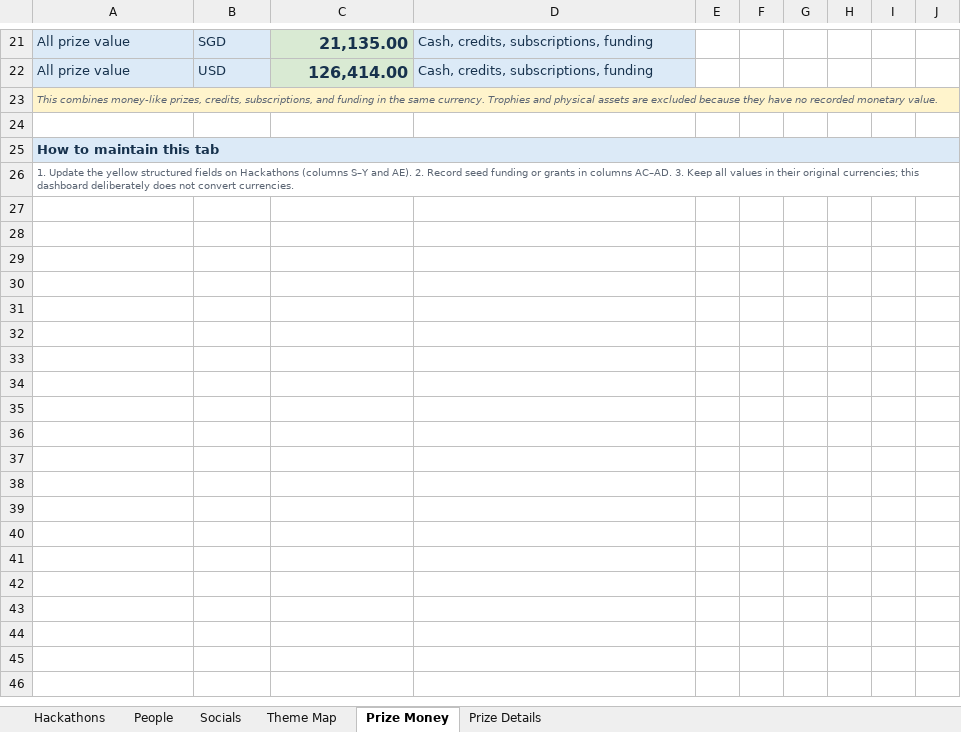
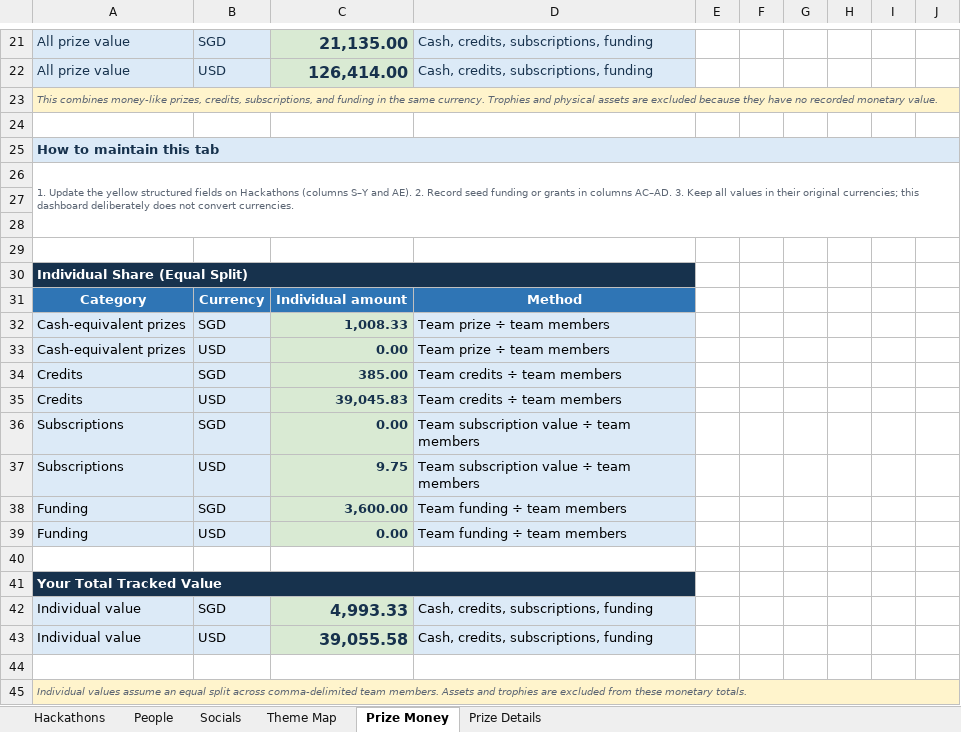
Before and after one commit to sayyidkhan/the100hackathoner, an Excel workbook: data/Hackathon CV.xlsx, sheet Prize Money, drawn as a sheet; only a part is shown, gaps mark what is left out; values as stored, in another font and other column widths than the file's, no borders; the diff names each change by its address in the sheet, - before the commit and + after, or states it on an @@ line.

Commit message:
Add individual prize share normalization

```diff
--- a/data/Hackathon CV.xlsx (sheet Prize Money)
+++ b/data/Hackathon CV.xlsx (sheet Prize Money)
+row 27: (empty)
+row 28: (empty)
+row 29: (empty)
+row 30: Individual Share (Equal Split)
+row 31: Category | Currency | Individual amount | Method
+row 32: Cash-equivalent prizes | SGD | 1,008.33 | Team prize ÷ team members
+row 33: Cash-equivalent prizes | USD | 0.00 | Team prize ÷ team members
+row 34: Credits | SGD | 385.00 | Team credits ÷ team members
+row 35: Credits | USD | 39,045.83 | Team credits ÷ team members
+row 36: Subscriptions | SGD | 0.00 | Team subscription value ÷ team members
+row 37: Subscriptions | USD | 9.75 | Team subscription value ÷ team members
+row 38: Funding | SGD | 3,600.00 | Team funding ÷ team members
+row 39: Funding | USD | 0.00 | Team funding ÷ team members
+row 40: (empty)
+row 41: Your Total Tracked Value
+row 42: Individual value | SGD | 4,993.33 | Cash, credits, subscriptions, funding
+row 43: Individual value | USD | 39,055.58 | Cash, credits, subscriptions, funding
+row 44: (empty)
+row 45: Individual values assume an equal split across comma-delimited team members. Assets and trophies are excluded from these monetary totals.
```
Also changed, not shown: sheet Prize Details.
